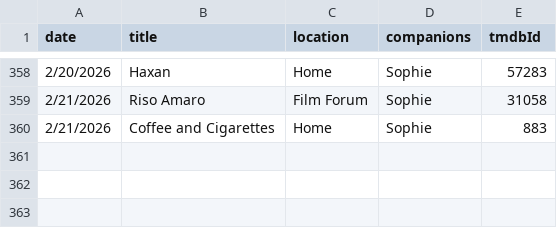
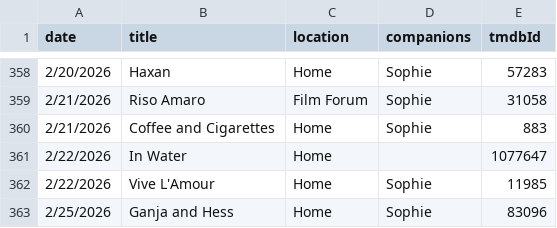
Before and after one commit to shreshthkhilani/shreshth-filmstruck, a CSV file: data/log.csv, drawn as a sheet; only a part is shown, gaps mark what is left out.

```diff
--- a/data/log.csv
+++ b/data/log.csv
@@ -360 +360,4 @@ date,title,location,companions,tmdbId
 2/21/2026,Coffee and Cigarettes,Home,Sophie,883
+2/22/2026,In Water,Home,,1077647
+2/22/2026,Vive L'Amour,Home,Sophie,11985
+2/25/2026,Ganja and Hess,Home,Sophie,83096
```
Also changed, not shown: data/films.csv, data/stats.csv.
